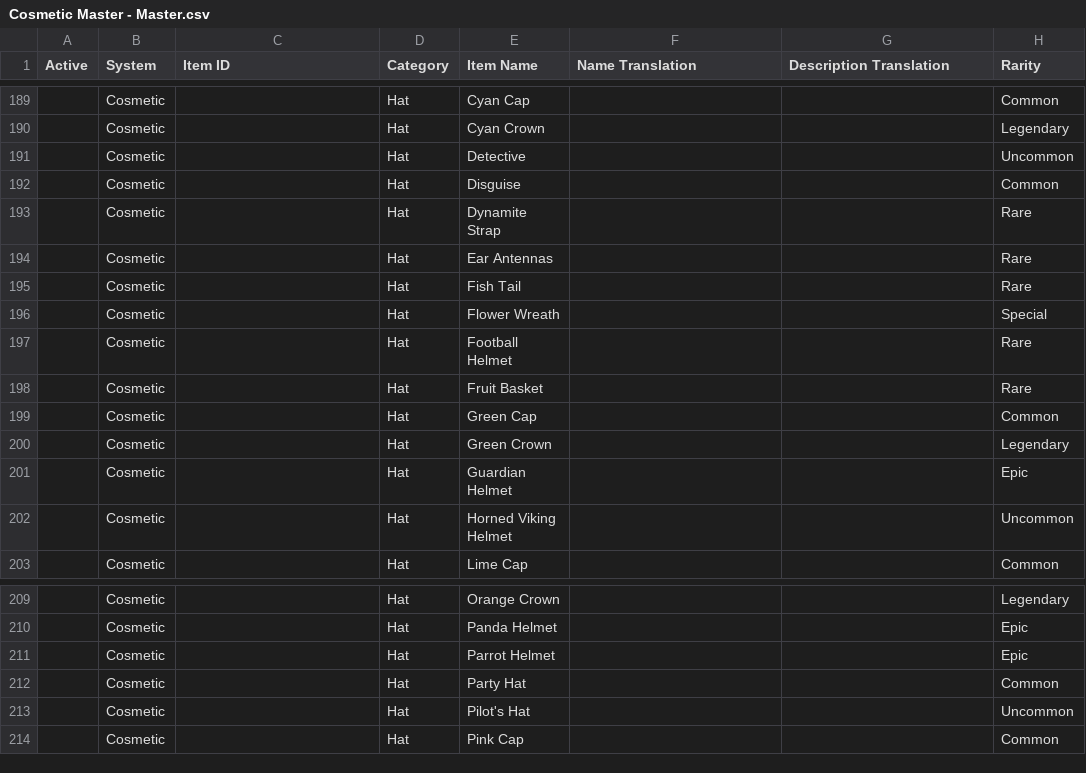
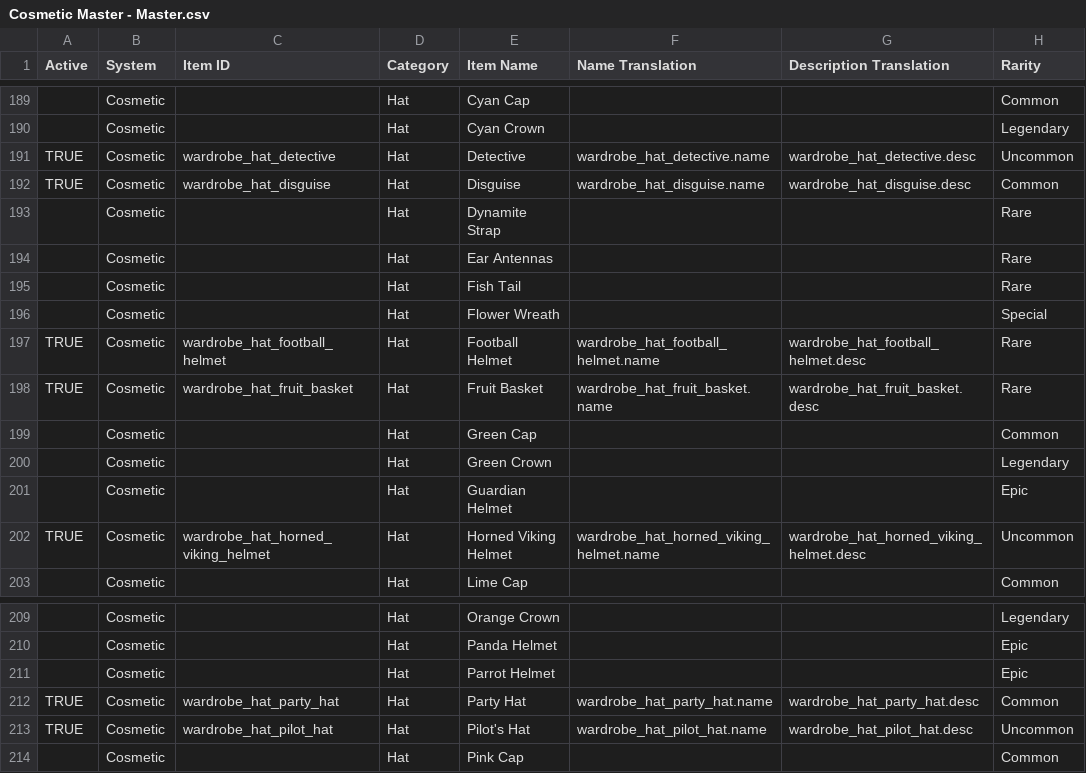
Before and after one commit to ThorNoxcrew/configuration, a CSV file: island/items/Cosmetic Master - Master.csv, drawn as a sheet; only a part is shown, gaps mark what is left out; the diff covers the shown part only; the diff names each change by its address in the sheet, - before the commit and + after, or states it on an @@ line.

```diff
--- a/island/items/Cosmetic Master - Master.csv
+++ b/island/items/Cosmetic Master - Master.csv
-A191:A192 (Active): (empty)
+A191:A192 (Active): TRUE
-C191 (Item ID): (empty)
+C191 (Item ID): wardrobe_hat_detective
-F191 (Name Translation): (empty)
+F191 (Name Translation): wardrobe_hat_detective.name
-G191 (Description Translation): (empty)
+G191 (Description Translation): wardrobe_hat_detective.desc
-C192 (Item ID): (empty)
+C192 (Item ID): wardrobe_hat_disguise
-F192 (Name Translation): (empty)
+F192 (Name Translation): wardrobe_hat_disguise.name
-G192 (Description Translation): (empty)
+G192 (Description Translation): wardrobe_hat_disguise.desc
-A197:A198 (Active): (empty)
+A197:A198 (Active): TRUE
-C197 (Item ID): (empty)
+C197 (Item ID): wardrobe_hat_football_helmet
-F197 (Name Translation): (empty)
+F197 (Name Translation): wardrobe_hat_football_helmet.name
-G197 (Description Translation): (empty)
+G197 (Description Translation): wardrobe_hat_football_helmet.desc
-C198 (Item ID): (empty)
+C198 (Item ID): wardrobe_hat_fruit_basket
-F198 (Name Translation): (empty)
+F198 (Name Translation): wardrobe_hat_fruit_basket.name
-G198 (Description Translation): (empty)
+G198 (Description Translation): wardrobe_hat_fruit_basket.desc
-A202 (Active): (empty)
+A202 (Active): TRUE
-C202 (Item ID): (empty)
+C202 (Item ID): wardrobe_hat_horned_viking_helmet
-F202 (Name Translation): (empty)
+F202 (Name Translation): wardrobe_hat_horned_viking_helmet.name
-G202 (Description Translation): (empty)
+G202 (Description Translation): wardrobe_hat_horned_viking_helmet.desc
-A212:A213 (Active): (empty)
+A212:A213 (Active): TRUE
-C212 (Item ID): (empty)
+C212 (Item ID): wardrobe_hat_party_hat
-F212 (Name Translation): (empty)
+F212 (Name Translation): wardrobe_hat_party_hat.name
-G212 (Description Translation): (empty)
+G212 (Description Translation): wardrobe_hat_party_hat.desc
-C213 (Item ID): (empty)
+C213 (Item ID): wardrobe_hat_pilot_hat
-F213 (Name Translation): (empty)
+F213 (Name Translation): wardrobe_hat_pilot_hat.name
-G213 (Description Translation): (empty)
+G213 (Description Translation): wardrobe_hat_pilot_hat.desc
```
Also changed, not shown: 2 added rows and 31 edited cells elsewhere in this file, 1 other file.
